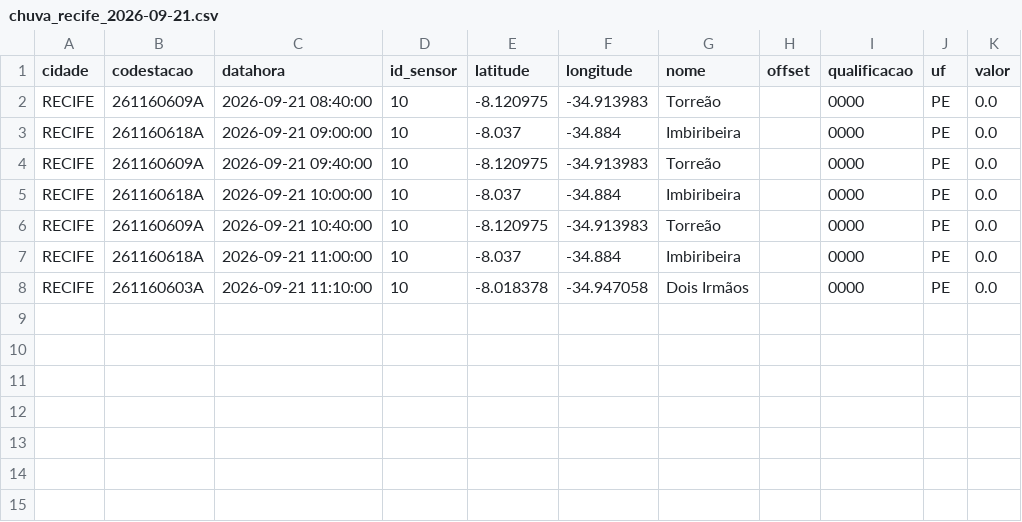
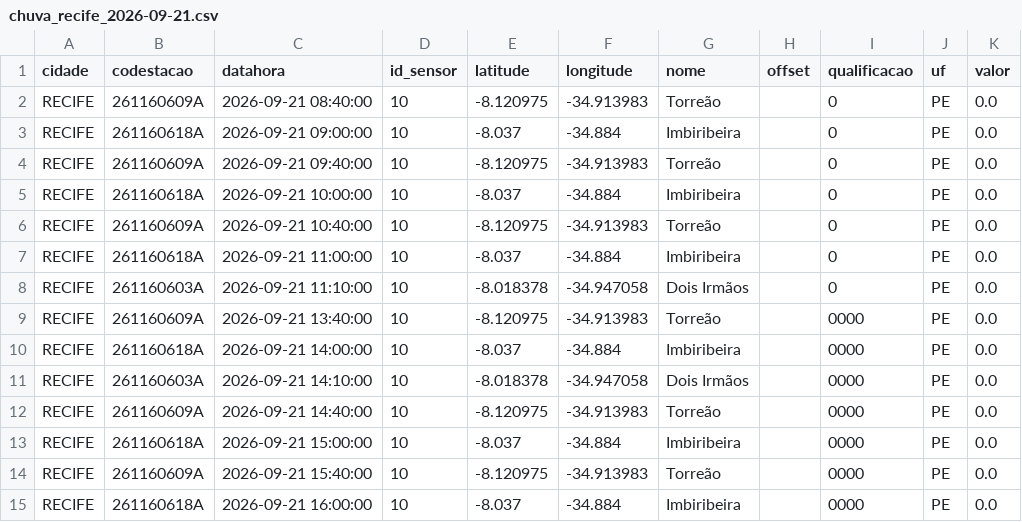
Before and after one commit to RafaellaB/risk-today-apps, a CSV file: chuva_recife_2026-09-21.csv, drawn as a sheet.

```diff
--- a/chuva_recife_2026-09-21.csv
+++ b/chuva_recife_2026-09-21.csv
@@ -1,8 +1,15 @@
 cidade,codestacao,datahora,id_sensor,latitude,longitude,nome,offset,qualificacao,uf,valor
-RECIFE,261160609A,2026-09-21 08:40:00,10,-8.120975,-34.913983,Torreão,,0000,PE,0.0
-RECIFE,261160618A,2026-09-21 09:00:00,10,-8.037,-34.884,Imbiribeira,,0000,PE,0.0
-RECIFE,261160609A,2026-09-21 09:40:00,10,-8.120975,-34.913983,Torreão,,0000,PE,0.0
-RECIFE,261160618A,2026-09-21 10:00:00,10,-8.037,-34.884,Imbiribeira,,0000,PE,0.0
-RECIFE,261160609A,2026-09-21 10:40:00,10,-8.120975,-34.913983,Torreão,,0000,PE,0.0
-RECIFE,261160618A,2026-09-21 11:00:00,10,-8.037,-34.884,Imbiribeira,,0000,PE,0.0
-RECIFE,261160603A,2026-09-21 11:10:00,10,-8.018378,-34.947058,Dois Irmãos,,0000,PE,0.0
+RECIFE,261160609A,2026-09-21 08:40:00,10,-8.120975,-34.913983,Torreão,,0,PE,0.0
+RECIFE,261160618A,2026-09-21 09:00:00,10,-8.037,-34.884,Imbiribeira,,0,PE,0.0
+RECIFE,261160609A,2026-09-21 09:40:00,10,-8.120975,-34.913983,Torreão,,0,PE,0.0
+RECIFE,261160618A,2026-09-21 10:00:00,10,-8.037,-34.884,Imbiribeira,,0,PE,0.0
+RECIFE,261160609A,2026-09-21 10:40:00,10,-8.120975,-34.913983,Torreão,,0,PE,0.0
+RECIFE,261160618A,2026-09-21 11:00:00,10,-8.037,-34.884,Imbiribeira,,0,PE,0.0
+RECIFE,261160603A,2026-09-21 11:10:00,10,-8.018378,-34.947058,Dois Irmãos,,0,PE,0.0
+RECIFE,261160609A,2026-09-21 13:40:00,10,-8.120975,-34.913983,Torreão,,0000,PE,0.0
+RECIFE,261160618A,2026-09-21 14:00:00,10,-8.037,-34.884,Imbiribeira,,0000,PE,0.0
+RECIFE,261160603A,2026-09-21 14:10:00,10,-8.018378,-34.947058,Dois Irmãos,,0000,PE,0.0
+RECIFE,261160609A,2026-09-21 14:40:00,10,-8.120975,-34.913983,Torreão,,0000,PE,0.0
+RECIFE,261160618A,2026-09-21 15:00:00,10,-8.037,-34.884,Imbiribeira,,0000,PE,0.0
+RECIFE,261160609A,2026-09-21 15:40:00,10,-8.120975,-34.913983,Torreão,,0000,PE,0.0
+RECIFE,261160618A,2026-09-21 16:00:00,10,-8.037,-34.884,Imbiribeira,,0000,PE,0.0
```
